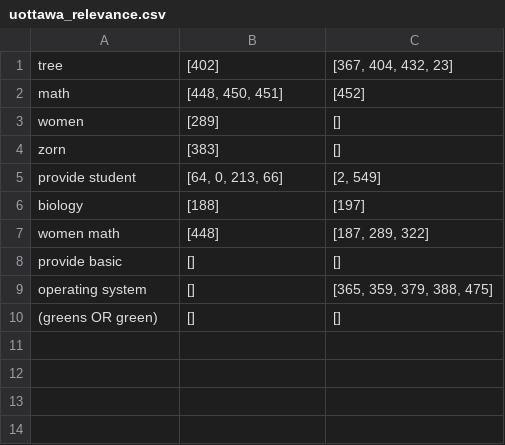
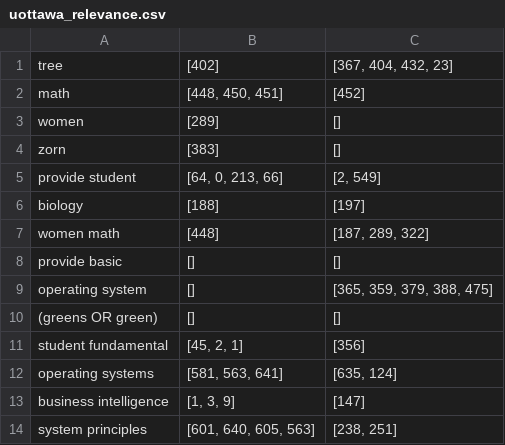
Before and after one commit to tmayn062/CSI4107Search, a CSV file: uottawa_relevance.csv, drawn as a sheet.

```diff
--- a/uottawa_relevance.csv
+++ b/uottawa_relevance.csv
@@ -10 +10,5 @@ operating system,[],"[365, 359, 379, 388, 475]"
 (greens OR green),[],[]
+student fundamental,"[45, 2, 1]",[356]
+operating systems,"[581, 563, 641]","[635, 124]"
+business intelligence,"[1, 3, 9]",[147]
+system principles,"[601, 640, 605, 563]","[238, 251]"
```
Also changed, not shown: autocomplete_list.csv, 10 other files.
